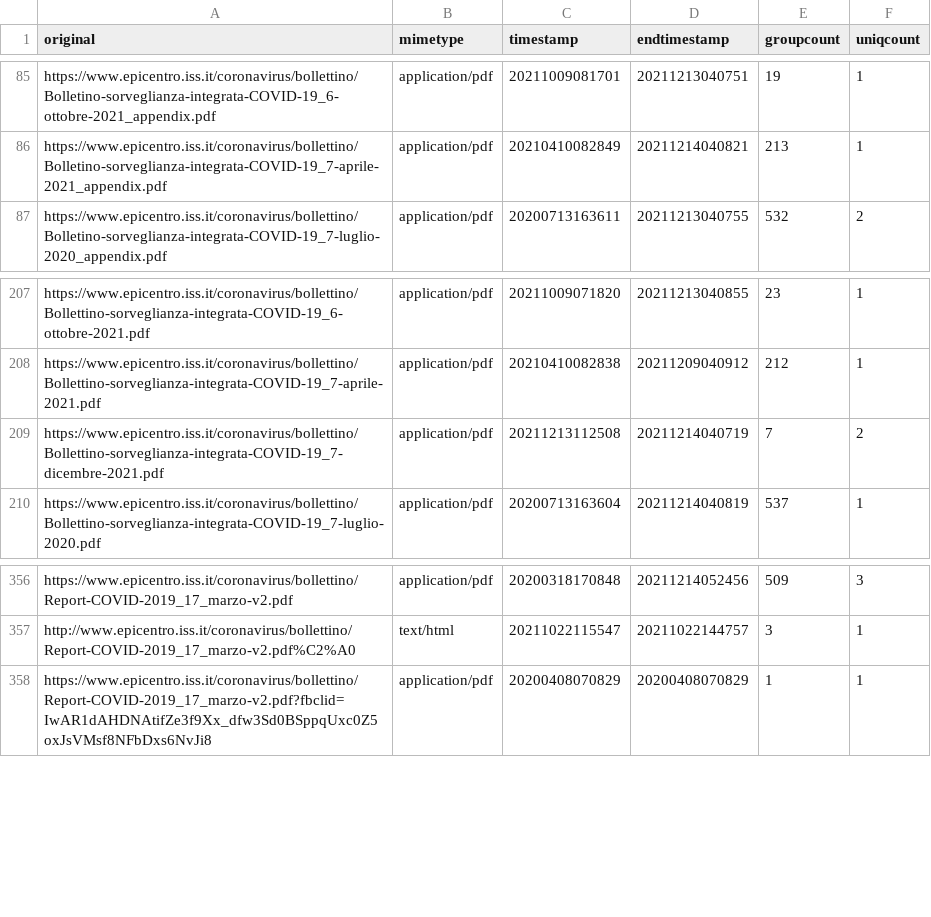
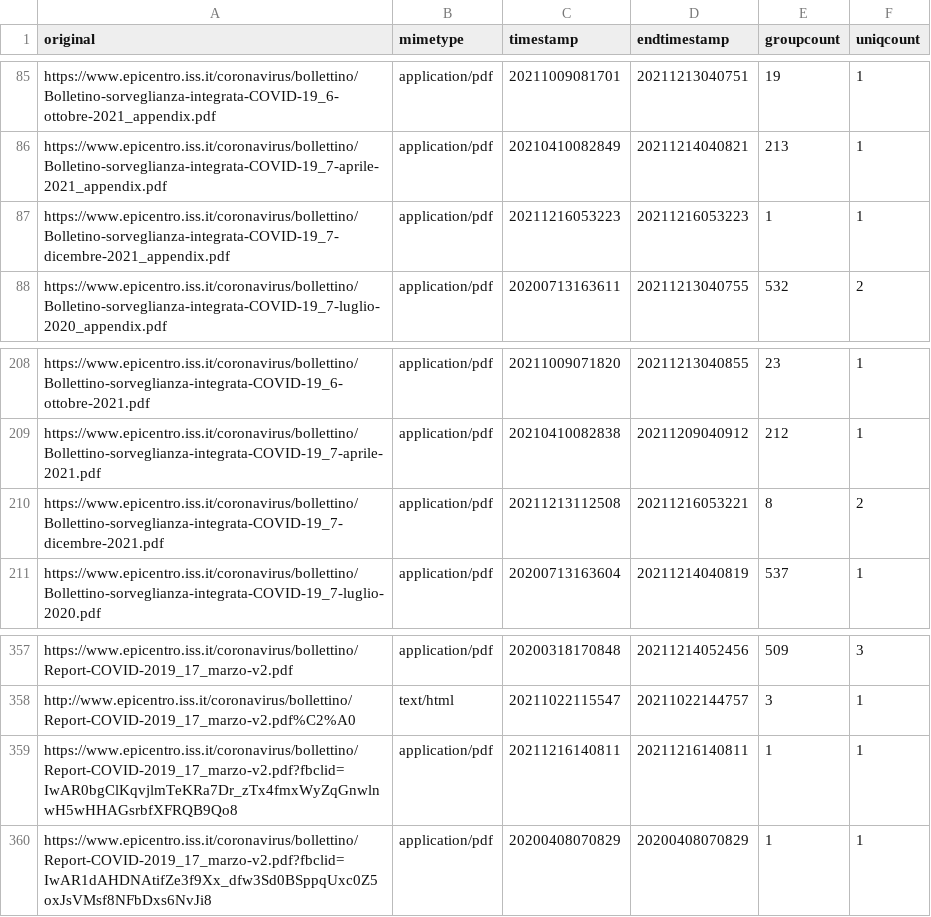
Before and after one commit to pcmasuzzo/datiBeneComuneMonitoraggio, a CSV file: catalogo/sorveglianzaIntegrata/script/processing/lista.csv, drawn as a sheet; only a part is shown, gaps mark what is left out.

```diff
--- a/catalogo/sorveglianzaIntegrata/script/processing/lista.csv
+++ b/catalogo/sorveglianzaIntegrata/script/processing/lista.csv
@@ -86,2 +86,3 @@ https://www.epicentro.iss.it/coronavirus/bollettino/Bolletino-sorveglianza-integ
 https://www.epicentro.iss.it/coronavirus/bollettino/Bolletino-sorveglianza-integrata-COVID-19_7-aprile-2021_appendix.pdf,application/pdf,20210410082849,20211214040821,213,1
+https://www.epicentro.iss.it/coronavirus/bollettino/Bolletino-sorveglianza-integrata-COVID-19_7-dicembre-2021_appendix.pdf,application/pdf,20211216053223,20211216053223,1,1
 https://www.epicentro.iss.it/coronavirus/bollettino/Bolletino-sorveglianza-integrata-COVID-19_7-luglio-2020_appendix.pdf,application/pdf,20200713163611,20211213040755,532,2
@@ -208,3 +209,3 @@ https://www.epicentro.iss.it/coronavirus/bollettino/Bollettino-sorveglianza-inte
 https://www.epicentro.iss.it/coronavirus/bollettino/Bollettino-sorveglianza-integrata-COVID-19_7-aprile-2021.pdf,application/pdf,20210410082838,20211209040912,212,1
-https://www.epicentro.iss.it/coronavirus/bollettino/Bollettino-sorveglianza-integrata-COVID-19_7-dicembre-2021.pdf,application/pdf,20211213112508,20211214040719,7,2
+https://www.epicentro.iss.it/coronavirus/bollettino/Bollettino-sorveglianza-integrata-COVID-19_7-dicembre-2021.pdf,application/pdf,20211213112508,20211216053221,8,2
 https://www.epicentro.iss.it/coronavirus/bollettino/Bollettino-sorveglianza-integrata-COVID-19_7-luglio-2020.pdf,application/pdf,20200713163604,20211214040819,537,1
@@ -357,2 +358,3 @@ https://www.epicentro.iss.it/coronavirus/bollettino/Report-COVID-2019_17_marzo-v
 http://www.epicentro.iss.it/coronavirus/bollettino/Report-COVID-2019_17_marzo-v2.pdf%C2%A0,text/html,20211022115547,20211022144757,3,1
+https://www.epicentro.iss.it/coronavirus/bollettino/Report-COVID-2019_17_marzo-v2.pdf?fbclid=IwAR0bgClKqvjlmTeKRa7Dr_zTx4fmxWyZqGnwlnwH5wHHAGsrbfXFRQB9Qo8,application/pdf,20211216140811,20211216140811,1,1
 https://www.epicentro.iss.it/coronavirus/bollettino/Report-COVID-2019_17_marzo-v2.pdf?fbclid=IwAR1dAHDNAtifZe3f9Xx_dfw3Sd0BSppqUxc0Z5oxJsVMsf8NFbDxs6NvJi8,application/pdf,20200408070829,20200408070829,1,1
```
Also changed, not shown: catalogo/sorveglianzaIntegrata/output/sorveglianzaIntegrata.csv, 1 other file.
